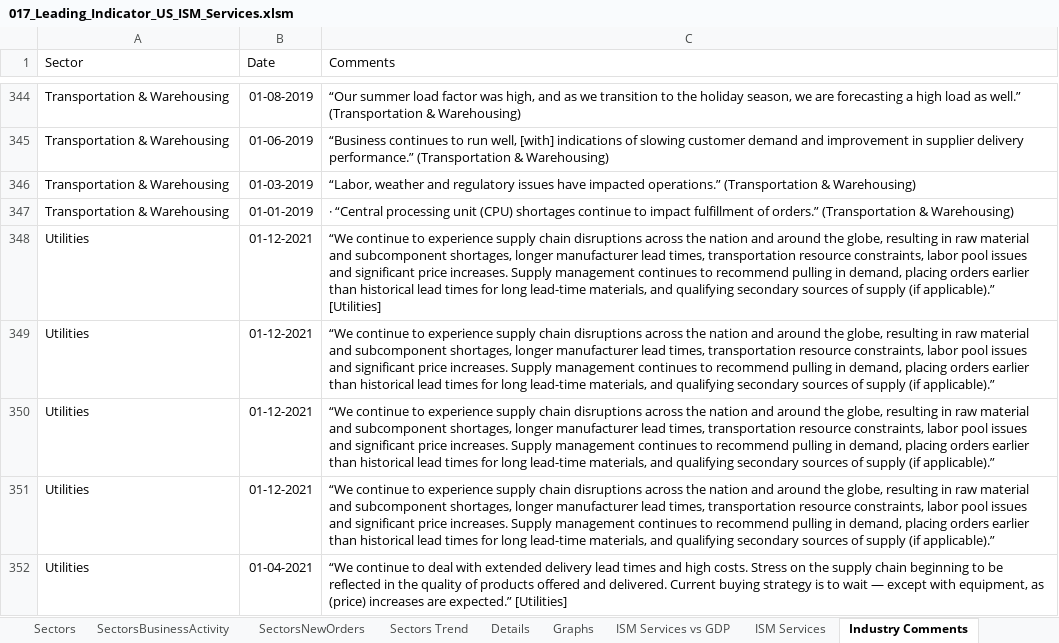
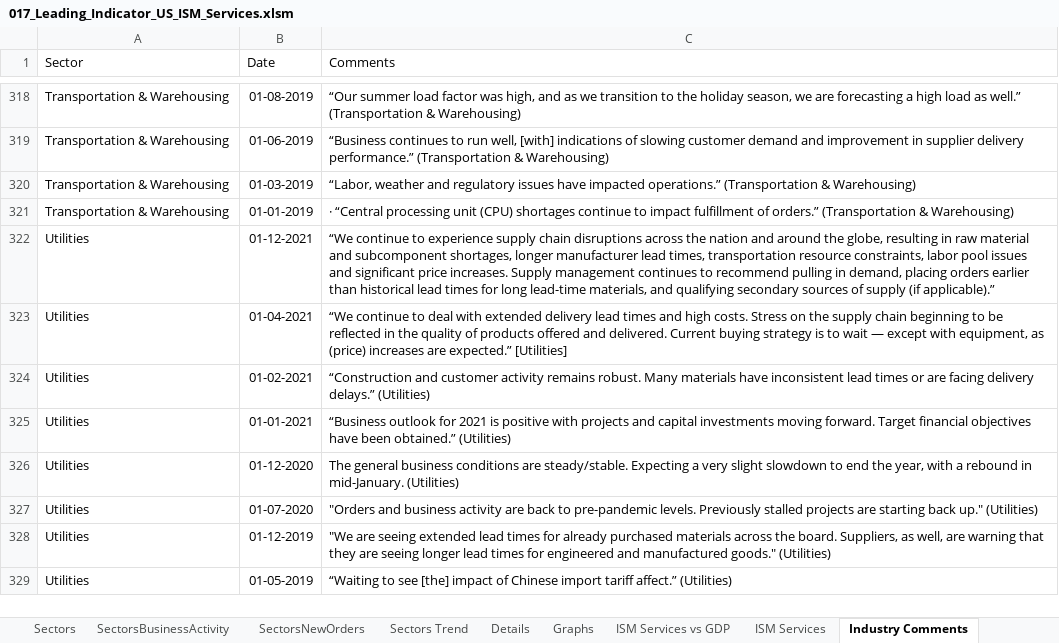
Before and after one commit to markjm5/portfoliomanagement, an Excel workbook: trading_excel_files/03_Leading_Indicators/017_Leading_Indicator_US_ISM_Services.xlsm, sheet Industry Comments, drawn as a sheet; only a part is shown, gaps mark what is left out; the shorter side is filled out with more unchanged rows; values as stored, in another font and other column widths than the file's, no borders; the diff covers the shown part only; the diff names each change by its address in the sheet, - before the commit and + after, or states it on an @@ line.

```diff
--- a/trading_excel_files/03_Leading_Indicators/017_Leading_Indicator_US_ISM_Services.xlsm (sheet Industry Comments)
+++ b/trading_excel_files/03_Leading_Indicators/017_Leading_Indicator_US_ISM_Services.xlsm (sheet Industry Comments)
-row 348: Utilities | 01-12-2021 | “We continue to experience supply chain disruptions across the nation and around the globe, resulting in raw material and subcomponent shortages, longer manufacturer lead times, transportation resource constraints, labor pool issues and significant price increases. Supply management continues to recommend pulling in demand, placing orders earlier than historical lead times for long lead-time materials, and qualifying secondary sources of supply (if applicable).” [Utilities]
-row 349: Utilities | 01-12-2021 | “We continue to experience supply chain disruptions across the nation and around the globe, resulting in raw material and subcomponent shortages, longer manufacturer lead times, transportation resource constraints, labor pool issues and significant price increases. Supply management continues to recommend pulling in demand, placing orders earlier than historical lead times for long lead-time materials, and qualifying secondary sources of supply (if applicable).”
-row 350: Utilities | 01-12-2021 | “We continue to experience supply chain disruptions across the nation and around the globe, resulting in raw material and subcomponent shortages, longer manufacturer lead times, transportation resource constraints, labor pool issues and significant price increases. Supply management continues to recommend pulling in demand, placing orders earlier than historical lead times for long lead-time materials, and qualifying secondary sources of supply (if applicable).”
```
Also changed, not shown: 31 removed rows elsewhere in this sheet, sheet Details, sheet Sectors Trend, sheet ISM Services vs GDP, sheet ISM Services, sheet SectorsNewOrders, sheet SectorsBusinessActivity, 3 more sheets, charts or pictures, 5 other files.
